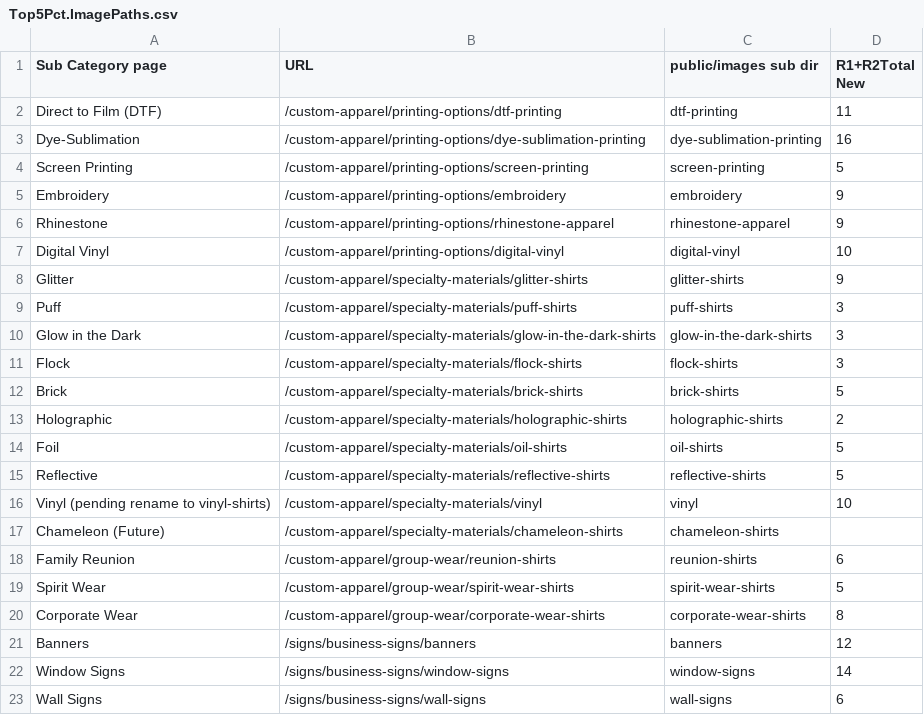
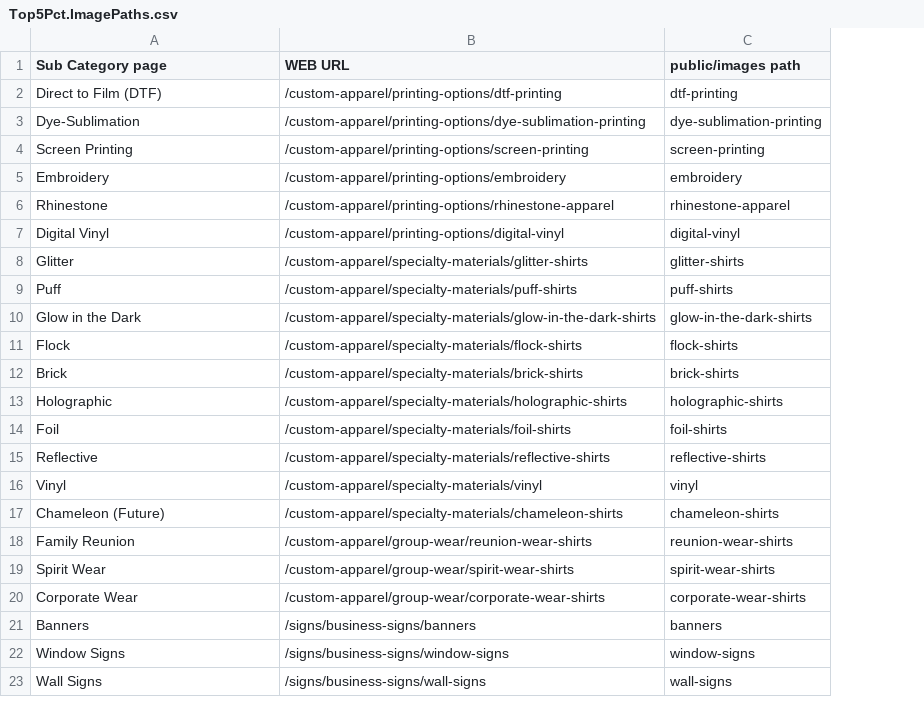
Before and after one commit to KBDub/Top5Pct, a CSV file: docs/Top5Pct.ImagePaths.csv, drawn as a sheet; only a part is shown; the diff names each change by its address in the sheet, - before the commit and + after, or states it on an @@ line.

Commit message:
upped

```diff
--- a/docs/Top5Pct.ImagePaths.csv
+++ b/docs/Top5Pct.ImagePaths.csv
-column D (R1+R2Total New), rows 2-23: 11 | 16 | 5 | 9 | 9 | 10 | 9 | 3 | 3 | 3 | 5 | 2 | 5 | 5 | 10 |  | 6 | 5 | 8 | 12 | 14 | 6
-B1: URL
+B1: WEB URL
-C1: public/images sub dir
+C1: public/images path
-B14 (WEB URL): /custom-apparel/specialty-materials/oil-shirts
+B14 (WEB URL): /custom-apparel/specialty-materials/foil-shirts
-C14 (public/images path): oil-shirts
+C14 (public/images path): foil-shirts
-A16 (Sub Category page): Vinyl (pending rename to vinyl-shirts)
+A16 (Sub Category page): Vinyl
-B18 (WEB URL): /custom-apparel/group-wear/reunion-shirts
+B18 (WEB URL): /custom-apparel/group-wear/reunion-wear-shirts
-C18 (public/images path): reunion-shirts
+C18 (public/images path): reunion-wear-shirts
```
